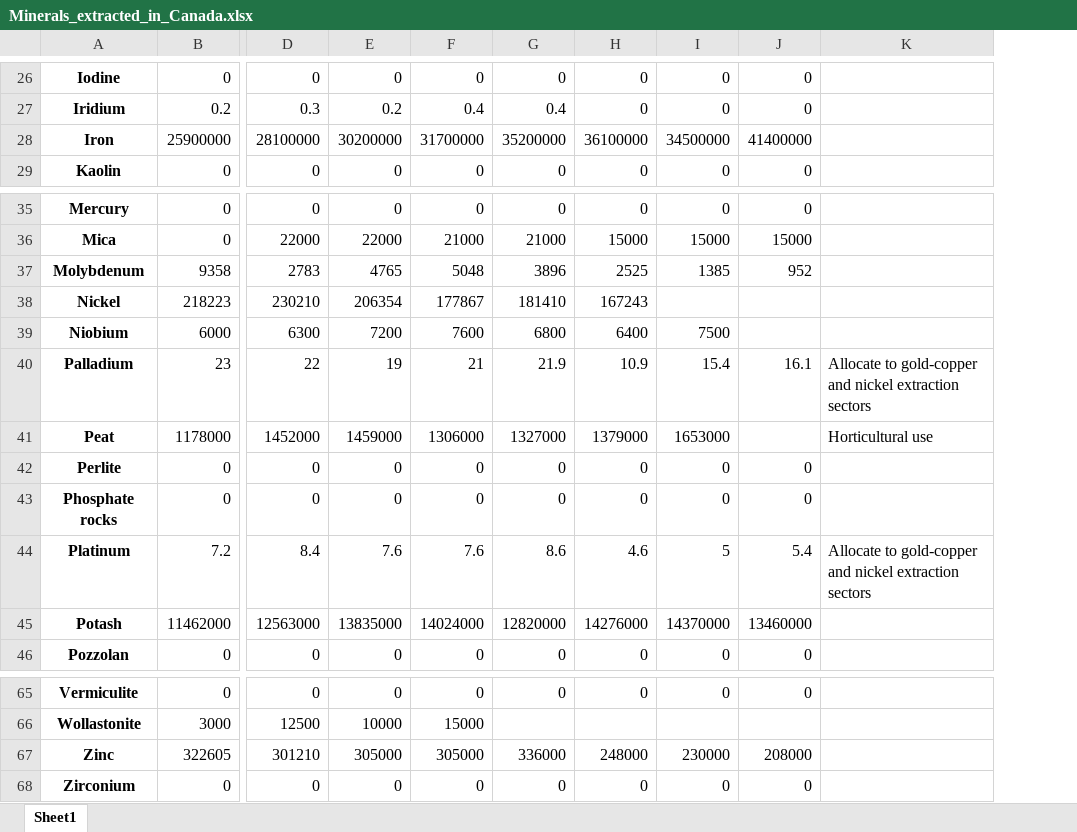
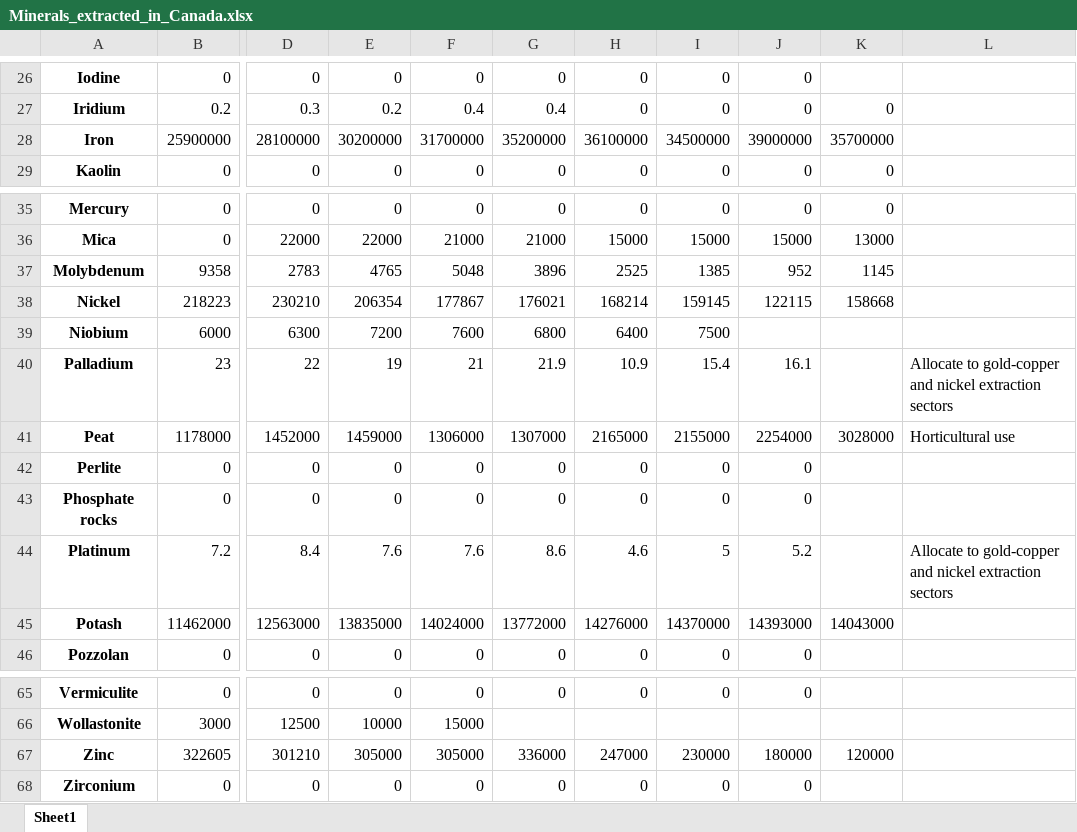
Before and after one commit to CIRAIG/OpenIO-Canada, an Excel workbook: Data/Environmental_data/Minerals_extracted_in_Canada.xlsx, sheet Sheet1, drawn as a sheet; only a part is shown, gaps mark what is left out; values as stored, in another font and other column widths than the file's, no borders; the diff covers the shown part only; the diff names each change by its address in the sheet, - before the commit and + after, or states it on an @@ line.

```diff
--- a/Data/Environmental_data/Minerals_extracted_in_Canada.xlsx (sheet Sheet1)
+++ b/Data/Environmental_data/Minerals_extracted_in_Canada.xlsx (sheet Sheet1)
+column K, rows 27-29: 0 | 35700000 | 0; rows 35-45: 0 | 13000 | 1145 | 158668 |  |  | 3028000 |  |  |  | 14043000; row 67: 120000
-J28: 41400000
+J28: 39000000
-G38: 181410
+G38: 176021
-H38: 167243
+H38: 168214
-I38: (empty)
+I38: 159145
-J38: (empty)
+J38: 122115
-G41: 1327000
+G41: 1307000
-H41: 1379000
+H41: 2165000
-I41: 1653000
+I41: 2155000
-J41: (empty)
+J41: 2254000
-J44: 5.4
+J44: 5.2
-G45: 12820000
+G45: 13772000
-J45: 13460000
+J45: 14393000
-H67: 248000
+H67: 247000
-J67: 208000
+J67: 180000
```
Also changed, not shown: 26 edited cells elsewhere in this sheet, Data/Concordances/2014-2021/NPRI_concordance.xlsx, 30 other files.
